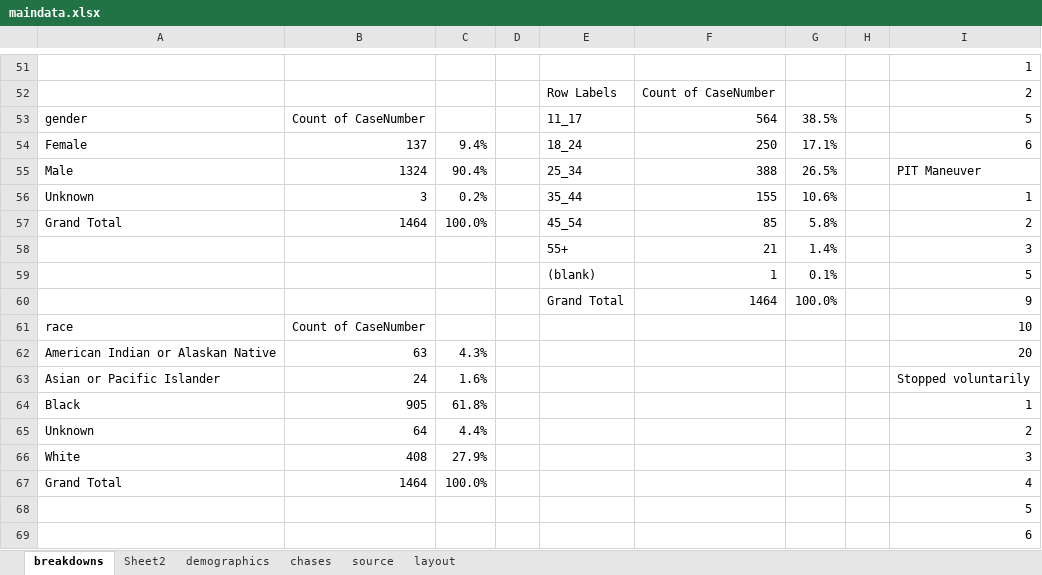
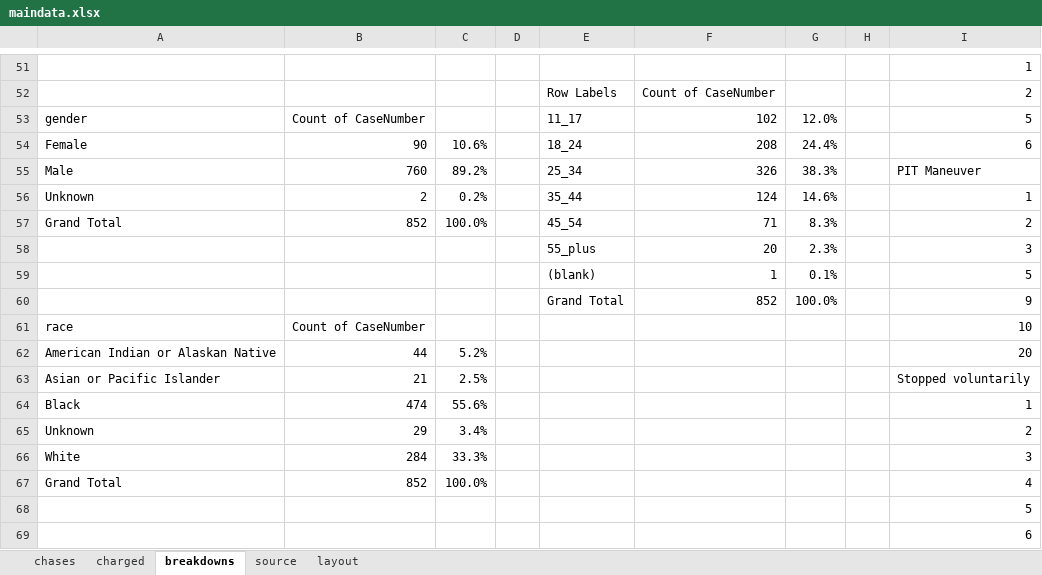
Before and after one commit to striblab/20190602-chases, an Excel workbook: sources/data/maindata.xlsx, sheet breakdowns, drawn as a sheet; only a part is shown, gaps mark what is left out; values as stored, in another font and other column widths than the file's, no borders; the diff covers the shown part only; the diff names each change by its address in the sheet, - before the commit and + after, or states it on an @@ line.

```diff
--- a/sources/data/maindata.xlsx (sheet breakdowns)
+++ b/sources/data/maindata.xlsx (sheet breakdowns)
-sheet tab: demographics
+sheet tab: charged
-sheet tab: Sheet2
@@ sheet tab order changed: chases | charged | breakdowns | source | layout @@
-F53: 564
+F53: 102
-G53: 38.5%
+G53: 12.0%
-B54: 137
+B54: 90
-C54: 9.4%
+C54: 10.6%
-F54: 250
+F54: 208
-G54: 17.1%
+G54: 24.4%
-B55: 1324
+B55: 760
-C55: 90.4%
+C55: 89.2%
-F55: 388
+F55: 326
-G55: 26.5%
+G55: 38.3%
-B56: 3
+B56: 2
-F56: 155
+F56: 124
-G56: 10.6%
+G56: 14.6%
-B57: 1464
+B57: 852
-F57: 85
+F57: 71
-G57: 5.8%
+G57: 8.3%
-E58: 55+
+E58: 55_plus
-F58: 21
+F58: 20
-G58: 1.4%
+G58: 2.3%
-F60: 1464
+F60: 852
-B62: 63
+B62: 44
-C62: 4.3%
+C62: 5.2%
-B63: 24
+B63: 21
-C63: 1.6%
+C63: 2.5%
-B64: 905
+B64: 474
-C64: 61.8%
+C64: 55.6%
-B65: 64
+B65: 29
-C65: 4.4%
+C65: 3.4%
-B66: 408
+B66: 284
-C66: 27.9%
+C66: 33.3%
-B67: 1464
+B67: 852
```
Also changed, not shown: 89 edited cells elsewhere in this sheet, sheet charged, sheet chases, sheet source, formulas that keep their value, 6 other files.
